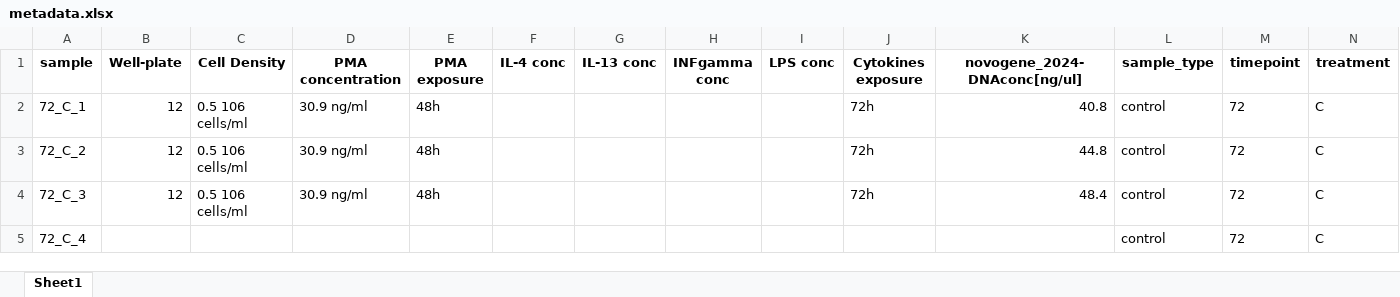
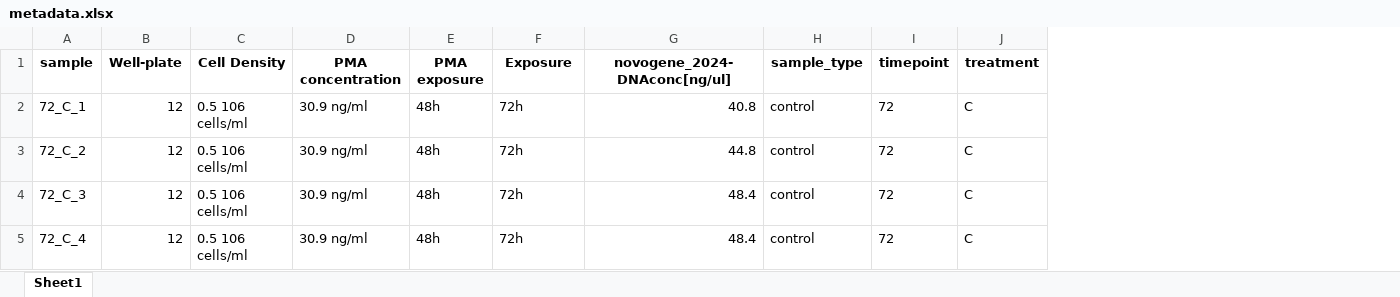
Before and after one commit to fhaive/OpTiles, an Excel workbook: how_to_use/metadata.xlsx, sheet Sheet1, drawn as a sheet; only a part is shown; values as stored, in another font and other column widths than the file's, no borders; removed rows and columns are numbered as before the commit, all else as after; the diff names each change by its address in the sheet, - before the commit and + after, or states it on an @@ line.

```diff
--- a/how_to_use/metadata.xlsx (sheet Sheet1)
+++ b/how_to_use/metadata.xlsx (sheet Sheet1)
-column F (IL-4 conc), empty
-column G (IL-13 conc), empty
-column H (INFgamma conc), empty
-column I (LPS conc), empty
-F1: Cytokines exposure
+F1: Exposure
-B5 (Well-plate): (empty)
+B5 (Well-plate): 12
-C5 (Cell Density): (empty)
+C5 (Cell Density): 0.5 106 cells/ml
-D5 (PMA concentration): (empty)
+D5 (PMA concentration): 30.9 ng/ml
-E5 (PMA exposure): (empty)
+E5 (PMA exposure): 48h
-F5 (Exposure): (empty)
+F5 (Exposure): 72h
-G5 (novogene_2024-DNAconc[ng/ul]): (empty)
+G5 (novogene_2024-DNAconc[ng/ul]): 48.4
```
Also changed, not shown: 7 other files.
